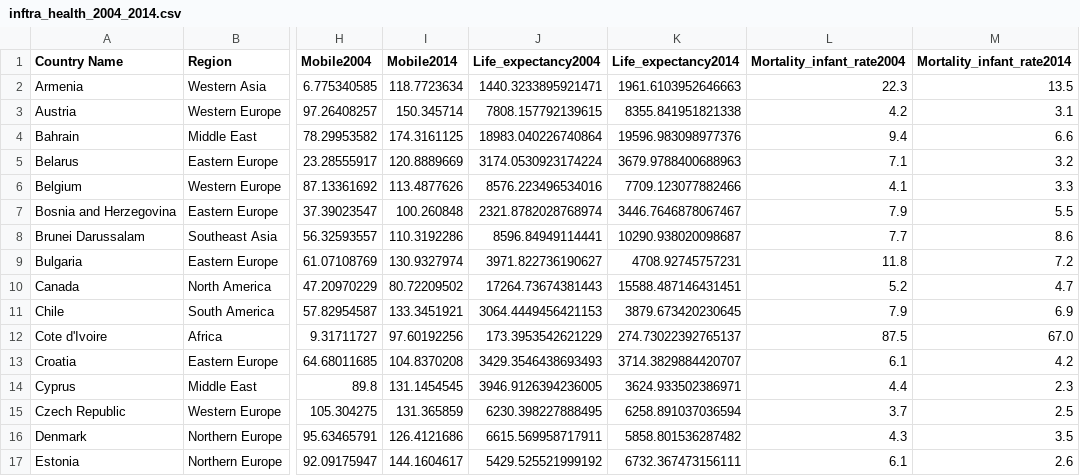
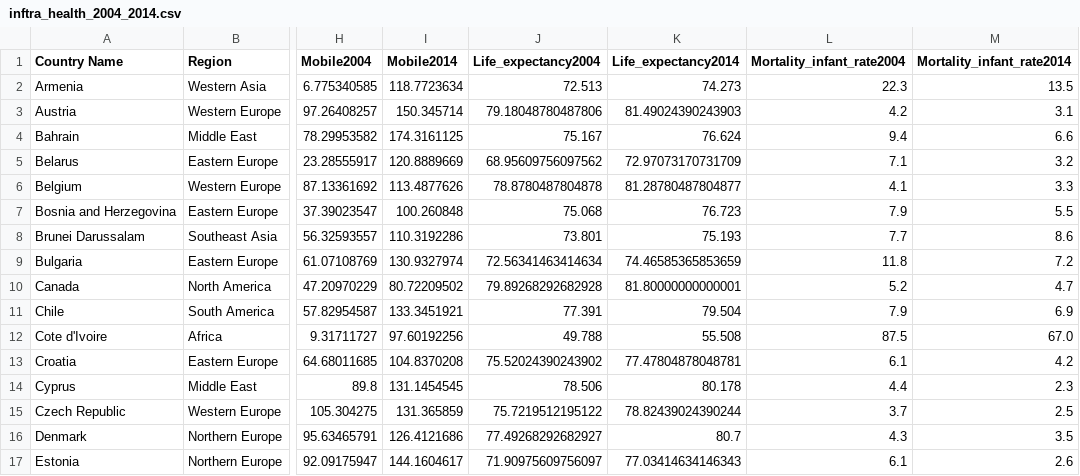
Before and after one commit to pant411/Pant_Stat_Asign1, a CSV file: inftra_health_2004_2014.csv, drawn as a sheet; only a part is shown, gaps mark what is left out; the diff covers the shown part only; the diff names each change by its address in the sheet, - before the commit and + after, or states it on an @@ line.

```diff
--- a/inftra_health_2004_2014.csv
+++ b/inftra_health_2004_2014.csv
-J2 (Life_expectancy2004): 1440.3233895921471
+J2 (Life_expectancy2004): 72.513
-K2 (Life_expectancy2014): 1961.6103952646663
+K2 (Life_expectancy2014): 74.273
-J3 (Life_expectancy2004): 7808.157792139615
+J3 (Life_expectancy2004): 79.18048780487806
-K3 (Life_expectancy2014): 8355.841951821338
+K3 (Life_expectancy2014): 81.49024390243903
-J4 (Life_expectancy2004): 18983.040226740864
+J4 (Life_expectancy2004): 75.167
-K4 (Life_expectancy2014): 19596.983098977376
+K4 (Life_expectancy2014): 76.624
-J5 (Life_expectancy2004): 3174.0530923174224
+J5 (Life_expectancy2004): 68.95609756097562
-K5 (Life_expectancy2014): 3679.9788400688963
+K5 (Life_expectancy2014): 72.97073170731709
-J6 (Life_expectancy2004): 8576.223496534016
+J6 (Life_expectancy2004): 78.8780487804878
-K6 (Life_expectancy2014): 7709.123077882466
+K6 (Life_expectancy2014): 81.28780487804877
-J7 (Life_expectancy2004): 2321.8782028768974
+J7 (Life_expectancy2004): 75.068
-K7 (Life_expectancy2014): 3446.7646878067467
+K7 (Life_expectancy2014): 76.723
-J8 (Life_expectancy2004): 8596.84949114441
+J8 (Life_expectancy2004): 73.801
-K8 (Life_expectancy2014): 10290.938020098687
+K8 (Life_expectancy2014): 75.193
-J9 (Life_expectancy2004): 3971.822736190627
+J9 (Life_expectancy2004): 72.56341463414634
-K9 (Life_expectancy2014): 4708.92745757231
+K9 (Life_expectancy2014): 74.46585365853659
-J10 (Life_expectancy2004): 17264.73674381443
+J10 (Life_expectancy2004): 79.89268292682928
-K10 (Life_expectancy2014): 15588.487146431451
+K10 (Life_expectancy2014): 81.80000000000001
-J11 (Life_expectancy2004): 3064.4449456421153
+J11 (Life_expectancy2004): 77.391
-K11 (Life_expectancy2014): 3879.673420230645
+K11 (Life_expectancy2014): 79.504
-J12 (Life_expectancy2004): 173.3953542621229
+J12 (Life_expectancy2004): 49.788
-K12 (Life_expectancy2014): 274.73022392765137
+K12 (Life_expectancy2014): 55.508
-J13 (Life_expectancy2004): 3429.3546438693493
+J13 (Life_expectancy2004): 75.52024390243902
-K13 (Life_expectancy2014): 3714.3829884420707
+K13 (Life_expectancy2014): 77.47804878048781
-J14 (Life_expectancy2004): 3946.9126394236005
+J14 (Life_expectancy2004): 78.506
-K14 (Life_expectancy2014): 3624.933502386971
+K14 (Life_expectancy2014): 80.178
-J15 (Life_expectancy2004): 6230.398227888495
+J15 (Life_expectancy2004): 75.7219512195122
-K15 (Life_expectancy2014): 6258.891037036594
+K15 (Life_expectancy2014): 78.82439024390244
-J16 (Life_expectancy2004): 6615.569958717911
+J16 (Life_expectancy2004): 77.49268292682927
-K16 (Life_expectancy2014): 5858.801536287482
+K16 (Life_expectancy2014): 80.7
-J17 (Life_expectancy2004): 5429.525521999192
+J17 (Life_expectancy2004): 71.90975609756097
-K17 (Life_expectancy2014): 6732.367473156111
+K17 (Life_expectancy2014): 77.03414634146343
```
Also changed, not shown: 96 edited cells elsewhere in this file, 1 other file.
